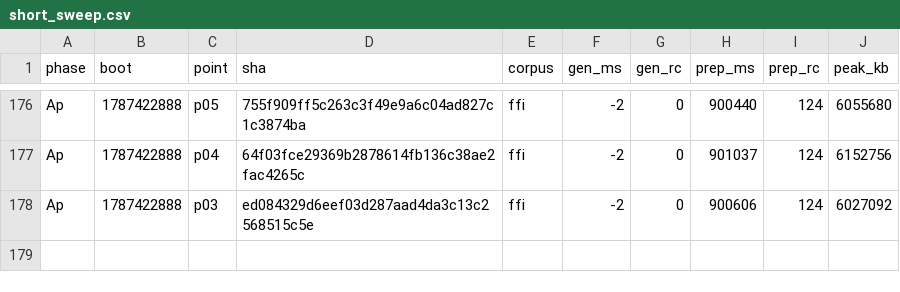
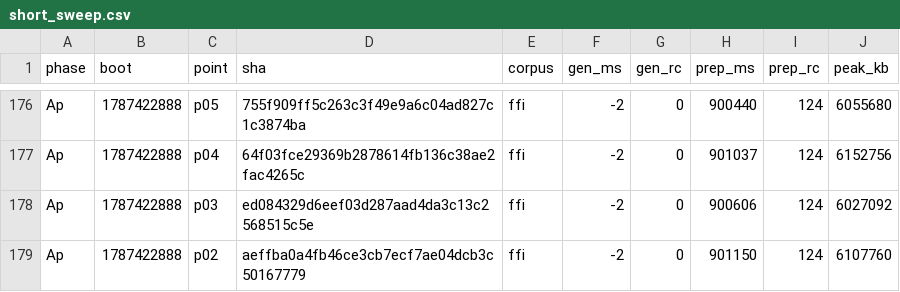
Before and after one commit to wkirschenmann/tlapm, a CSV file: doc/perf/short/short_sweep.csv, drawn as a sheet; only a part is shown, gaps mark what is left out.

```diff
--- a/doc/perf/short/short_sweep.csv
+++ b/doc/perf/short/short_sweep.csv
@@ -178 +178,2 @@ Ap,1787422888,p04,64f03fce29369b2878614fb136c38ae2fac4265c,ffi,-2,0,901037,124,6
 Ap,1787422888,p03,ed084329d6eef03d287aad4da3c13c2568515c5e,ffi,-2,0,900606,124,6027092
+Ap,1787422888,p02,aeffba0a4fb46ce3cb7ecf7ae04dcb3c50167779,ffi,-2,0,901150,124,6107760
```
Also changed, not shown: 1 other file.
